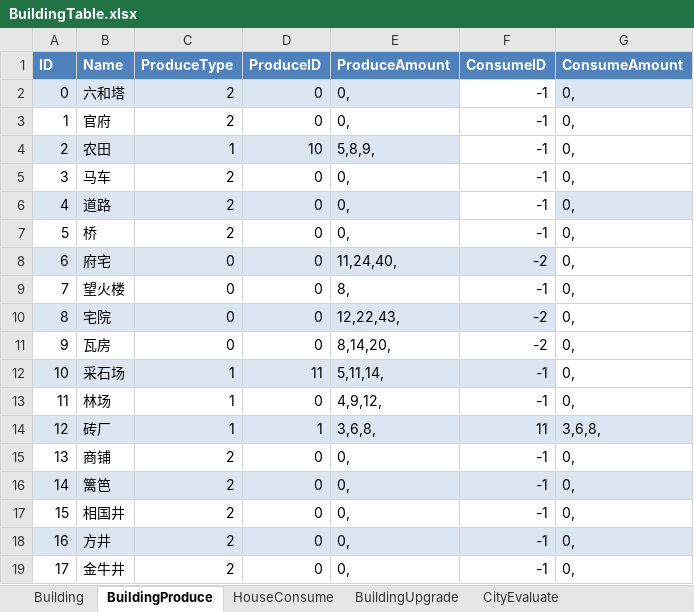
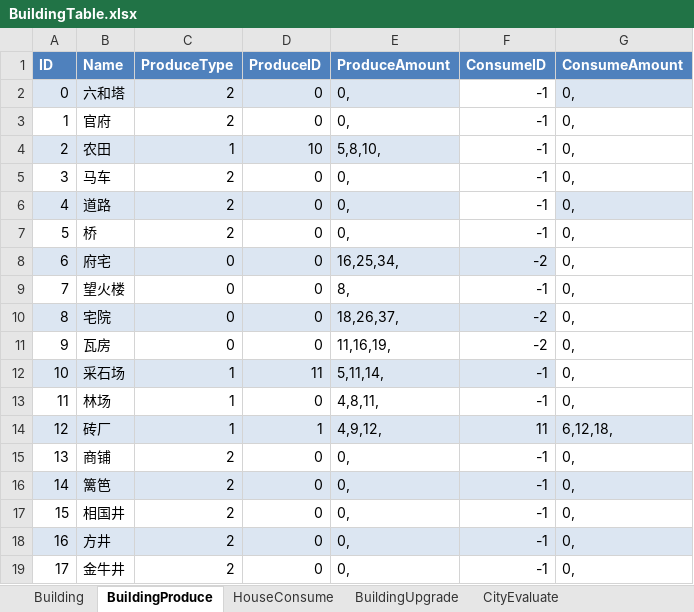
Before and after one commit to syc0521/SimulationGame, an Excel workbook: Assets/Configs/RawTable/BuildingTable.xlsx, sheet BuildingProduce, drawn as a sheet; only a part is shown; values as stored, in another font and other column widths than the file's, no borders; table styles not drawn; the diff names each change by its address in the sheet, - before the commit and + after, or states it on an @@ line.

```diff
--- a/Assets/Configs/RawTable/BuildingTable.xlsx (sheet BuildingProduce)
+++ b/Assets/Configs/RawTable/BuildingTable.xlsx (sheet BuildingProduce)
-E4 (ProduceAmount): 5,8,9,
+E4 (ProduceAmount): 5,8,10,
-E8 (ProduceAmount): 11,24,40,
+E8 (ProduceAmount): 16,25,34,
-E10 (ProduceAmount): 12,22,43,
+E10 (ProduceAmount): 18,26,37,
-E11 (ProduceAmount): 8,14,20,
+E11 (ProduceAmount): 11,16,19,
-E13 (ProduceAmount): 4,9,12,
+E13 (ProduceAmount): 4,8,11,
-E14 (ProduceAmount): 3,6,8,
+E14 (ProduceAmount): 4,9,12,
-G14 (ConsumeAmount): 3,6,8,
+G14 (ConsumeAmount): 6,12,18,
```
Also changed, not shown: sheet BuildingUpgrade, sheet HouseConsume, 6 other files.
